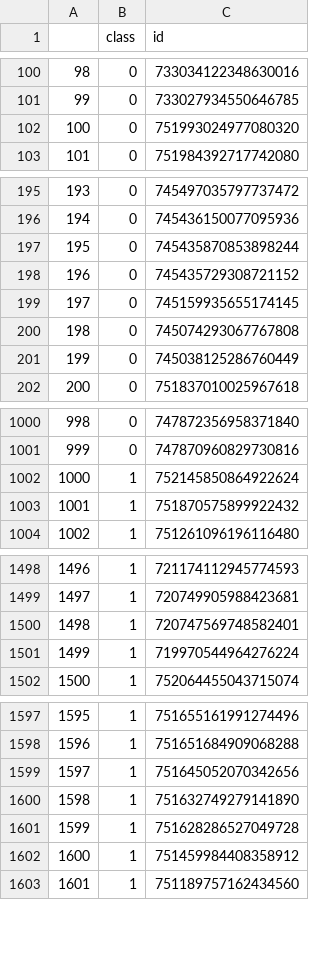
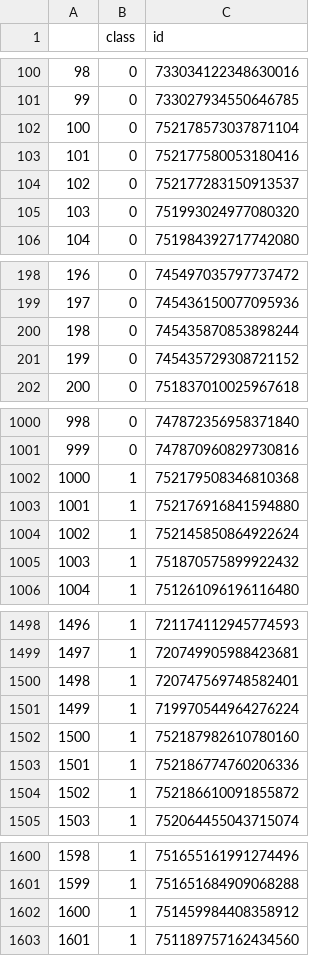
Before and after one commit to maigimenez/ep2016_vect4word, a CSV file: corpora/ep16.csv, drawn as a sheet; only a part is shown, gaps mark what is left out; removed rows and columns are numbered as before the commit, all else as after; the diff covers the shown part only; the diff names each change by its address in the sheet, - before the commit and + after, or states it on an @@ line.

```diff
--- a/corpora/ep16.csv
+++ b/corpora/ep16.csv
+row 102: 100 | 0 | 752178573037871104
+row 103: 101 | 0 | 752177580053180416
+row 104: 102 | 0 | 752177283150913537
@@ column A renumbered between rows 105 and 1601 @@
-row 199: 197 | 0 | 745159935655174145
-row 200: 198 | 0 | 745074293067767808
-row 201: 199 | 0 | 745038125286760449
+row 1002: 1000 | 1 | 752179508346810368
+row 1003: 1001 | 1 | 752176916841594880
+row 1502: 1500 | 1 | 752187982610780160
+row 1503: 1501 | 1 | 752186774760206336
+row 1504: 1502 | 1 | 752186610091855872
-row 1599: 1597 | 1 | 751645052070342656
-row 1600: 1598 | 1 | 751632749279141890
-row 1601: 1599 | 1 | 751628286527049728
```
Also changed, not shown: 1 added row, 3 removed rows and 2 edited cells elsewhere in this file, 1 other file.
